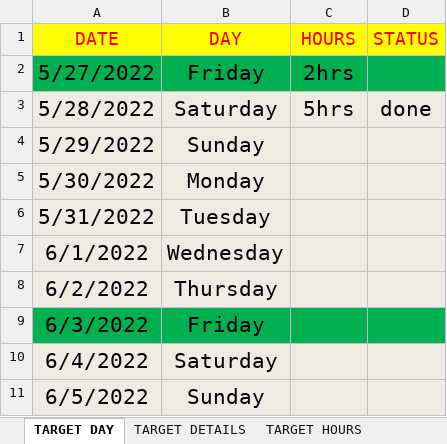
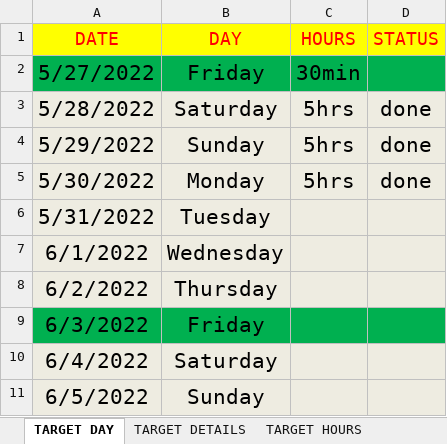
Before and after one commit to mustafa-mahmud/Arif_Code_Xls, an Excel workbook: CODE.xlsx, sheet TARGET DAY, drawn as a sheet; only a part is shown; values as stored, in another font and other column widths than the file's, no borders; the diff names each change by its address in the sheet, - before the commit and + after, or states it on an @@ line.

```diff
--- a/CODE.xlsx (sheet TARGET DAY)
+++ b/CODE.xlsx (sheet TARGET DAY)
-C2 (HOURS): 2hrs
+C2 (HOURS): 30min
-C4:C5 (HOURS): (empty)
+C4:C5 (HOURS): 5hrs
-D4:D5 (STATUS): (empty)
+D4:D5 (STATUS): done
```
Also changed, not shown: sheet TARGET HOURS.
